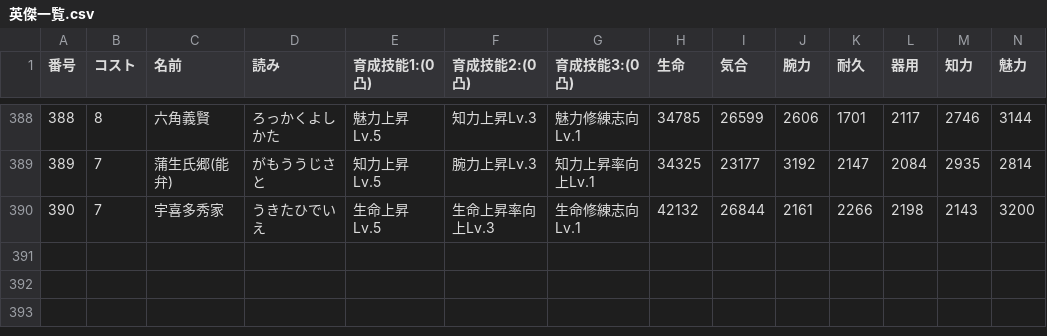
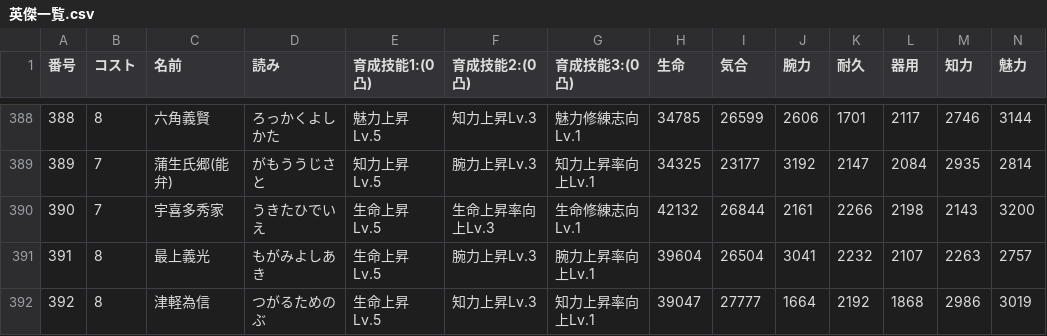
Before and after one commit to nobuon20030612-ops/Nobuon20030612-ops.github.io, a CSV file: 陣法/source-next/英傑一覧.csv, drawn as a sheet; only a part is shown, gaps mark what is left out; rows hold the shown columns only; the diff names each change by its address in the sheet, - before the commit and + after, or states it on an @@ line.

```diff
--- a/陣法/source-next/英傑一覧.csv
+++ b/陣法/source-next/英傑一覧.csv
+row 391: 391 | 8 | 最上義光 | もがみよしあき | 生命上昇Lv.5 | 腕力上昇Lv.3 | 腕力上昇率向上Lv.1 | 39604 | 26504 | 3041 | 2232 | 2107 | 2263 | 2757
+row 392: 392 | 8 | 津軽為信 | つがるためのぶ | 生命上昇Lv.5 | 知力上昇Lv.3 | 知力上昇率向上Lv.1 | 39047 | 27777 | 1664 | 2192 | 1868 | 2986 | 3019
```
